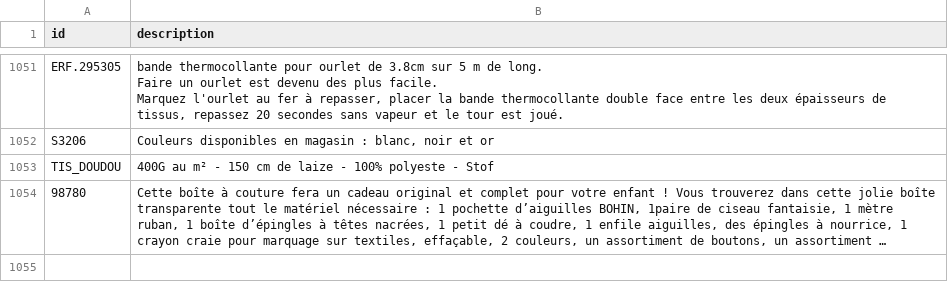
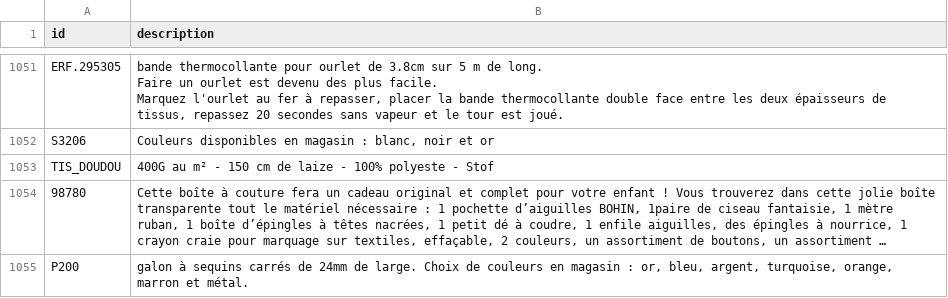
Before and after one commit to leia98nc-code/lagrandemercerie, a CSV file: descriptions_manuelles.csv, drawn as a sheet; only a part is shown, gaps mark what is left out; long unchanged cells end in …; the diff names each change by its address in the sheet, - before the commit and + after, or states it on an @@ line.

Commit message:
Modification description P200 via back-office

```diff
--- a/descriptions_manuelles.csv
+++ b/descriptions_manuelles.csv
+row 1055: P200 | galon à sequins carrés de 24mm de large. Choix de couleurs en magasin : or, bleu, argent, turquoise, orange, marron et métal.
```
